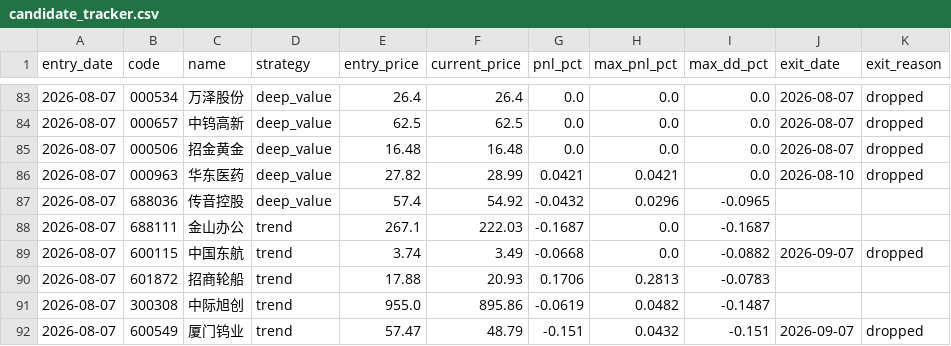
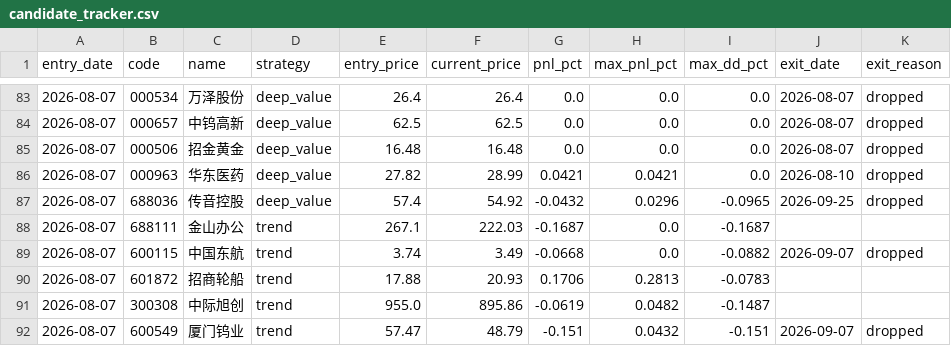
Before and after one commit to huangjialing0010/da-a-trading, a CSV file: output/candidate_tracker.csv, drawn as a sheet; only a part is shown, gaps mark what is left out.

```diff
--- a/output/candidate_tracker.csv
+++ b/output/candidate_tracker.csv
@@ -86,3 +86,3 @@ entry_date,code,name,strategy,entry_price,current_price,pnl_pct,max_pnl_pct,max_
 2026-08-07,000963,华东医药,deep_value,27.82,28.99,0.0421,0.0421,0.0,2026-08-10,dropped
-2026-08-07,688036,传音控股,deep_value,57.4,54.92,-0.0432,0.0296,-0.0965,,
+2026-08-07,688036,传音控股,deep_value,57.4,54.92,-0.0432,0.0296,-0.0965,2026-09-25,dropped
 2026-08-07,688111,金山办公,trend,267.1,222.03,-0.1687,0.0,-0.1687,,
```
Also changed, not shown: output/candidates.csv, 9 other files.
